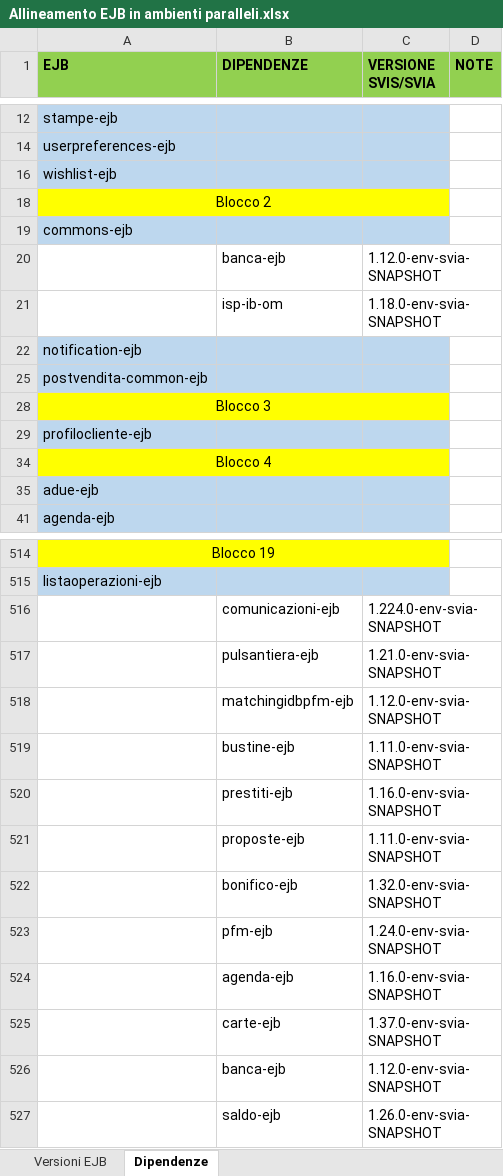
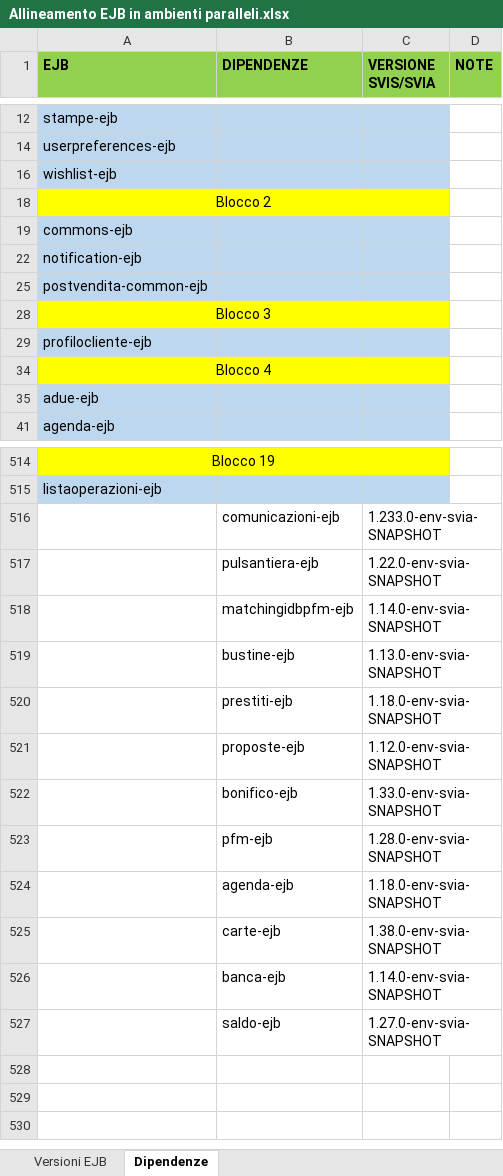
Before and after one commit to EdoardoBaral/SoftwareAllineamenti, an Excel workbook: src/main/resources/excelutils/Allineamento EJB in ambienti paralleli.xlsx, sheet Dipendenze, drawn as a sheet; only a part is shown, gaps mark what is left out; values as stored, in another font and other column widths than the file's, no borders; the diff names each change by its address in the sheet, - before the commit and + after, or states it on an @@ line.

Commit message:
Aggiornamento file supporto per allineamento di env/svia

```diff
--- a/src/main/resources/excelutils/Allineamento EJB in ambienti paralleli.xlsx (sheet Dipendenze)
+++ b/src/main/resources/excelutils/Allineamento EJB in ambienti paralleli.xlsx (sheet Dipendenze)
-row 20:  | banca-ejb | 1.12.0-env-svia-SNAPSHOT
-row 21:  | isp-ib-om | 1.18.0-env-svia-SNAPSHOT
-C516 (VERSIONE SVIS/SVIA): 1.224.0-env-svia-SNAPSHOT
+C516 (VERSIONE SVIS/SVIA): 1.233.0-env-svia-SNAPSHOT
-C517 (VERSIONE SVIS/SVIA): 1.21.0-env-svia-SNAPSHOT
+C517 (VERSIONE SVIS/SVIA): 1.22.0-env-svia-SNAPSHOT
-C518 (VERSIONE SVIS/SVIA): 1.12.0-env-svia-SNAPSHOT
+C518 (VERSIONE SVIS/SVIA): 1.14.0-env-svia-SNAPSHOT
-C519 (VERSIONE SVIS/SVIA): 1.11.0-env-svia-SNAPSHOT
+C519 (VERSIONE SVIS/SVIA): 1.13.0-env-svia-SNAPSHOT
-C520 (VERSIONE SVIS/SVIA): 1.16.0-env-svia-SNAPSHOT
+C520 (VERSIONE SVIS/SVIA): 1.18.0-env-svia-SNAPSHOT
-C521 (VERSIONE SVIS/SVIA): 1.11.0-env-svia-SNAPSHOT
+C521 (VERSIONE SVIS/SVIA): 1.12.0-env-svia-SNAPSHOT
-C522 (VERSIONE SVIS/SVIA): 1.32.0-env-svia-SNAPSHOT
+C522 (VERSIONE SVIS/SVIA): 1.33.0-env-svia-SNAPSHOT
-C523 (VERSIONE SVIS/SVIA): 1.24.0-env-svia-SNAPSHOT
+C523 (VERSIONE SVIS/SVIA): 1.28.0-env-svia-SNAPSHOT
-C524 (VERSIONE SVIS/SVIA): 1.16.0-env-svia-SNAPSHOT
+C524 (VERSIONE SVIS/SVIA): 1.18.0-env-svia-SNAPSHOT
-C525 (VERSIONE SVIS/SVIA): 1.37.0-env-svia-SNAPSHOT
+C525 (VERSIONE SVIS/SVIA): 1.38.0-env-svia-SNAPSHOT
-C526 (VERSIONE SVIS/SVIA): 1.12.0-env-svia-SNAPSHOT
+C526 (VERSIONE SVIS/SVIA): 1.14.0-env-svia-SNAPSHOT
-C527 (VERSIONE SVIS/SVIA): 1.26.0-env-svia-SNAPSHOT
+C527 (VERSIONE SVIS/SVIA): 1.27.0-env-svia-SNAPSHOT
```
Also changed, not shown: sheet Versioni EJB, hidden cells, 1 other file.
